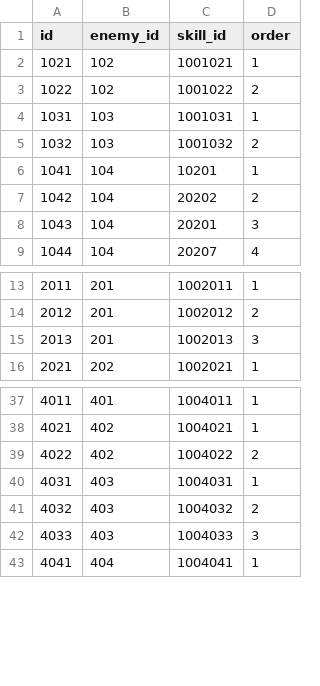
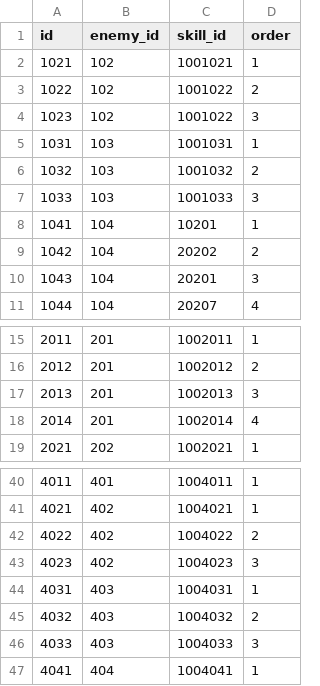
Before and after one commit to jyllsarta/stray-masterdata, a CSV file: seeds/enemy_skills.csv, drawn as a sheet; only a part is shown, gaps mark what is left out.

```diff
--- a/seeds/enemy_skills.csv
+++ b/seeds/enemy_skills.csv
@@ -3,4 +3,6 @@ id,enemy_id,skill_id,order
 1022,102,1001022,2
+1023,102,1001022,3
 1031,103,1001031,1
 1032,103,1001032,2
+1033,103,1001033,3
 1041,104,10201,1
@@ -15,2 +17,3 @@ id,enemy_id,skill_id,order
 2013,201,1002013,3
+2014,201,1002014,4
 2021,202,1002021,1
@@ -39,2 +42,3 @@ id,enemy_id,skill_id,order
 4022,402,1004022,2
+4023,402,1004023,3
 4031,403,1004031,1
```
Also changed, not shown: seeds/skills.csv.
